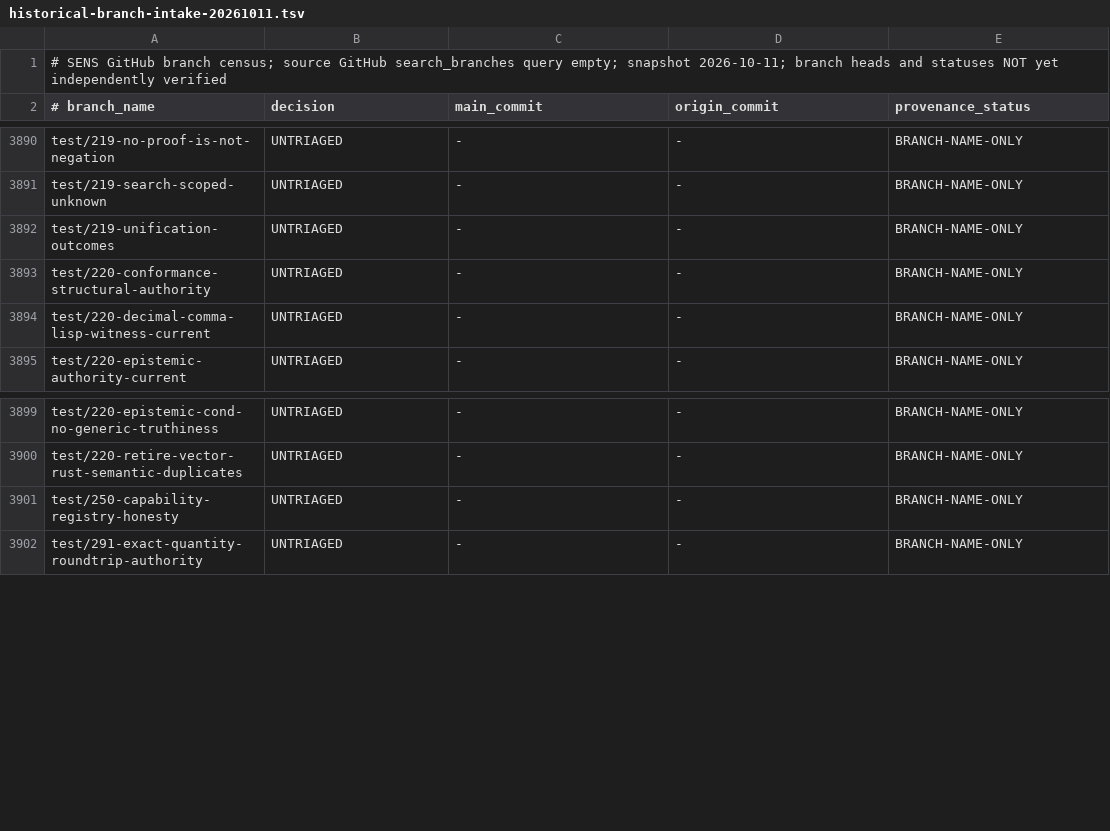
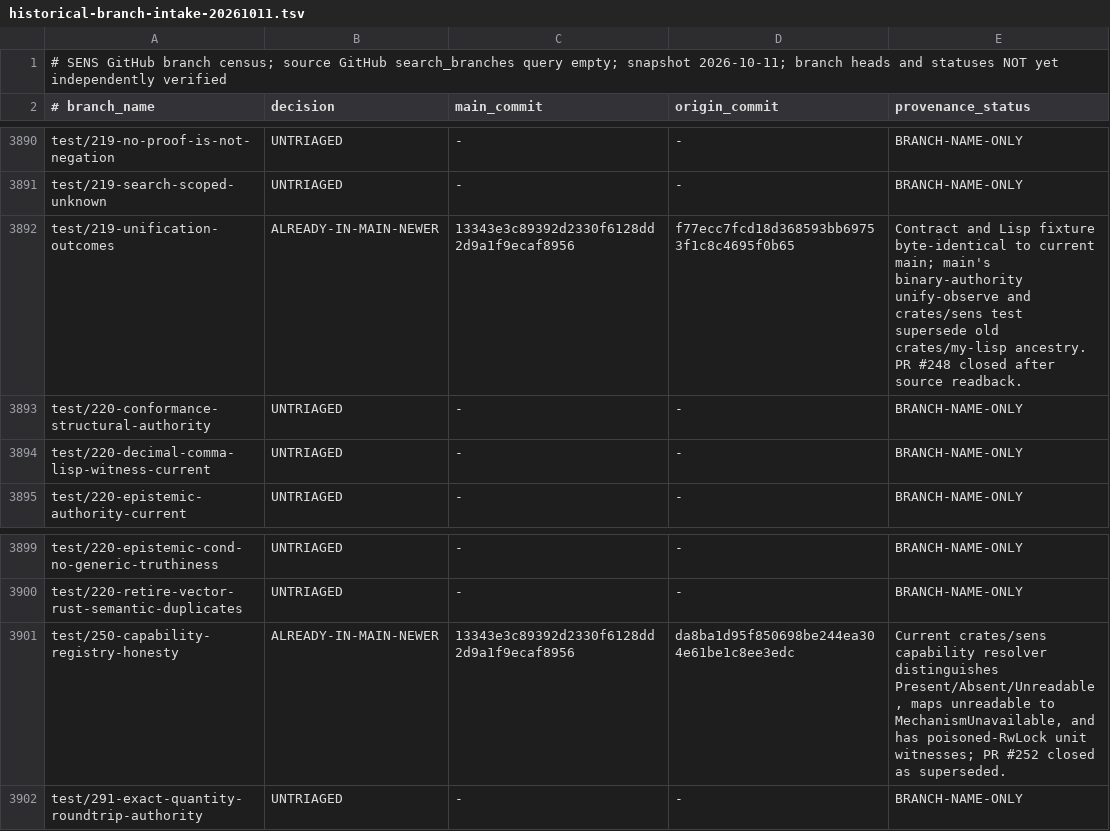
Before and after one commit to juv4uk/sens, a TSV file: docs/research/historical-branch-intake-20261011.tsv, drawn as a sheet; only a part is shown, gaps mark what is left out.

Commit message:
audit(branches): reconcile unification and capability evidence refs

```diff
--- a/docs/research/historical-branch-intake-20261011.tsv
+++ b/docs/research/historical-branch-intake-20261011.tsv
@@ -3891,3 +3891,3 @@ test/219-no-proof-is-not-negation	UNTRIAGED	-	-	BRANCH-NAME-ONLY
 test/219-search-scoped-unknown	UNTRIAGED	-	-	BRANCH-NAME-ONLY
-test/219-unification-outcomes	UNTRIAGED	-	-	BRANCH-NAME-ONLY
+test/219-unification-outcomes	ALREADY-IN-MAIN-NEWER	13343e3c89392d2330f6128dd2d9a1f9ecaf8956	f77ecc7fcd18d368593bb69753f1c8c4695f0b65	Contract and Lisp fixture byte-identical to current main; main's binary-authority unify-observe and crates/sens test supersede old crates/my-lisp ancestry. PR #248 closed after source readback.
 test/220-conformance-structural-authority	UNTRIAGED	-	-	BRANCH-NAME-ONLY
@@ -3900,3 +3900,3 @@ test/220-epistemic-cond-no-generic-truthiness	UNTRIAGED	-	-	BRANCH-NAME-ONLY
 test/220-retire-vector-rust-semantic-duplicates	UNTRIAGED	-	-	BRANCH-NAME-ONLY
-test/250-capability-registry-honesty	UNTRIAGED	-	-	BRANCH-NAME-ONLY
+test/250-capability-registry-honesty	ALREADY-IN-MAIN-NEWER	13343e3c89392d2330f6128dd2d9a1f9ecaf8956	da8ba1d95f850698be244ea304e61be1c8ee3edc	Current crates/sens capability resolver distinguishes Present/Absent/Unreadable, maps unreadable to MechanismUnavailable, and has poisoned-RwLock unit witnesses; PR #252 closed as superseded.
 test/291-exact-quantity-roundtrip-authority	UNTRIAGED	-	-	BRANCH-NAME-ONLY
```
